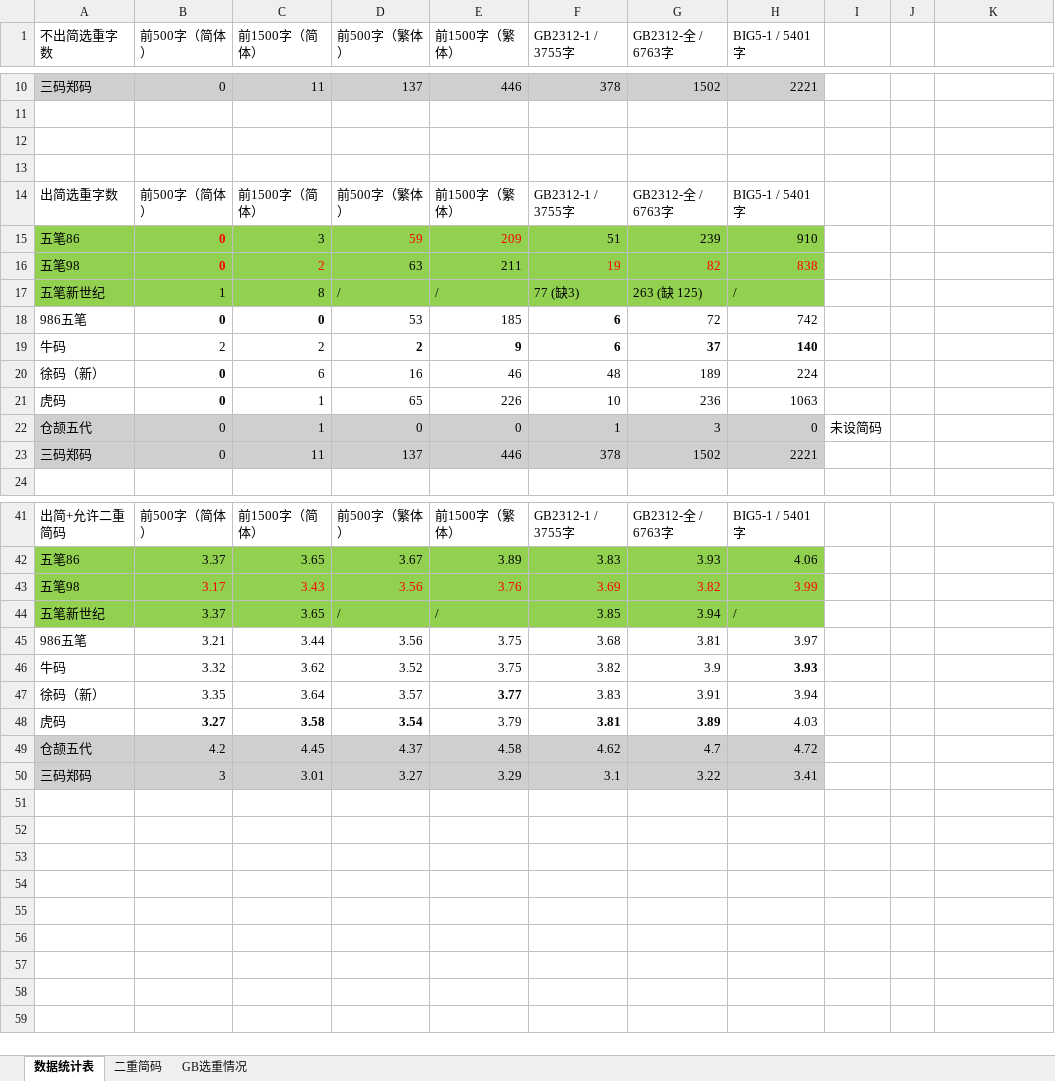
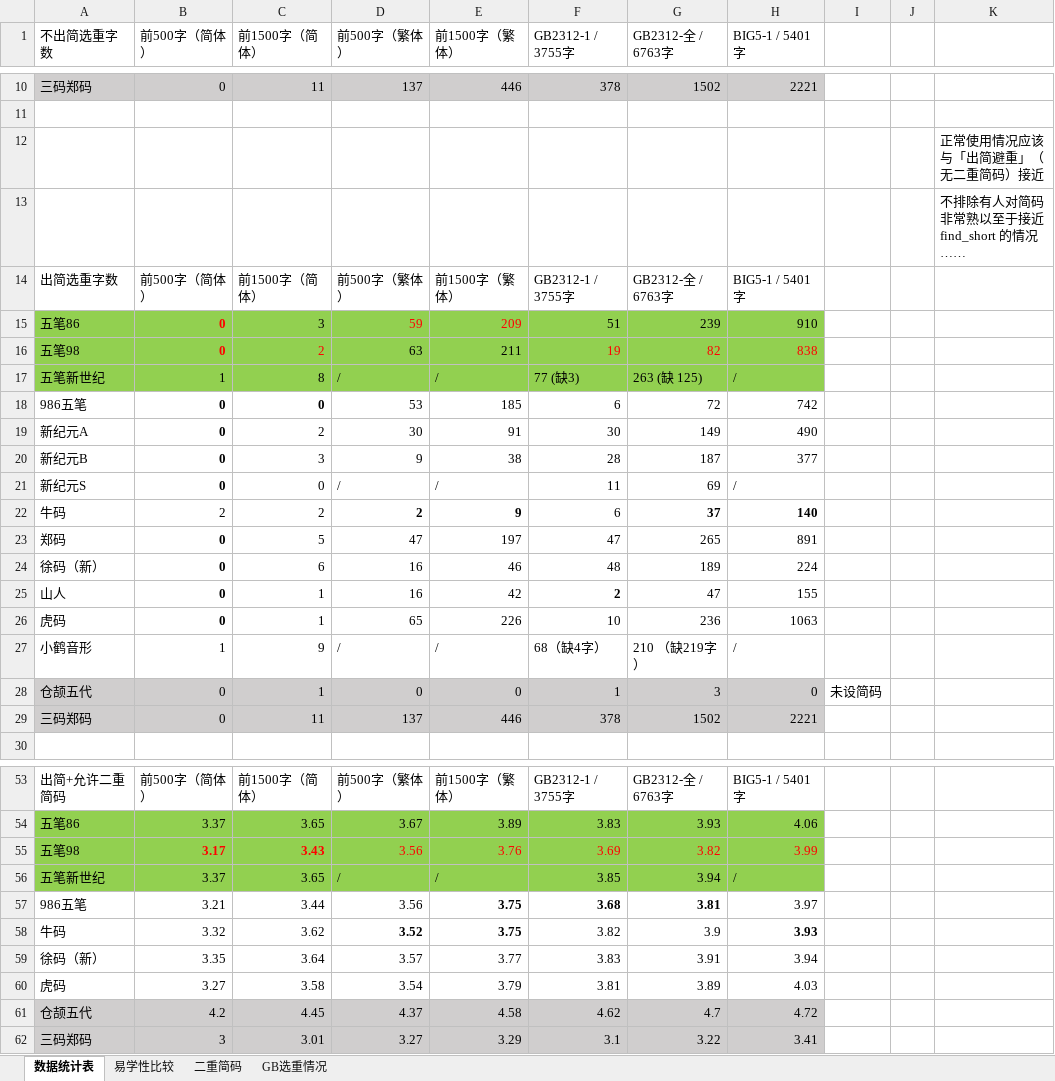
Before and after one commit to ksqsf/toys, an Excel workbook: imetools/dupstat.xlsx, sheet 数据统计表, drawn as a sheet; only a part is shown, gaps mark what is left out; values as stored, in another font and other column widths than the file's, no borders; charts and pictures not drawn; addresses are those after the commit; the diff covers the shown part only; the diff names each change by its address in the sheet, - before the commit and + after, or states it on an @@ line.

```diff
--- a/imetools/dupstat.xlsx (sheet 数据统计表)
+++ b/imetools/dupstat.xlsx (sheet 数据统计表)
+sheet tab: 易学性比较
-K12: (empty)
+K12: 正常使用情况应该与「出简避重」（无二重简码）接近
-K13: (empty)
+K13: 不排除有人对简码非常熟以至于接近 find_short 的情况……
-F18 bold: on
+F18 bold: off
+row 19: 新纪元A | 0 | 2 | 30 | 91 | 30 | 149 | 490
+row 20: 新纪元B | 0 | 3 | 9 | 38 | 28 | 187 | 377
+row 21: 新纪元S | 0 | 0 | / | / | 11 | 69 | /
-F22 bold: on
+F22 bold: off
+row 23: 郑码 | 0 | 5 | 47 | 197 | 47 | 265 | 891
+row 25: 山人 | 0 | 1 | 16 | 42 | 2 | 47 | 155
+row 27: 小鹤音形 | 1 | 9 | / | / | 68（缺4字） | 210 （缺219字） | /
-B55:C55 bold: off
+B55:C55 bold: on
-E57:G57 bold: off
+E57:G57 bold: on
-D58:E58 bold: off
+D58:E58 bold: on
-E59 bold: on
+E59 bold: off
-B60:D60 bold: on
+B60:D60 bold: off
-F60:G60 bold: on
+F60:G60 bold: off
```
Also changed, not shown: 6 added rows and cell formats elsewhere in this sheet, charts or pictures, 6 other files.
